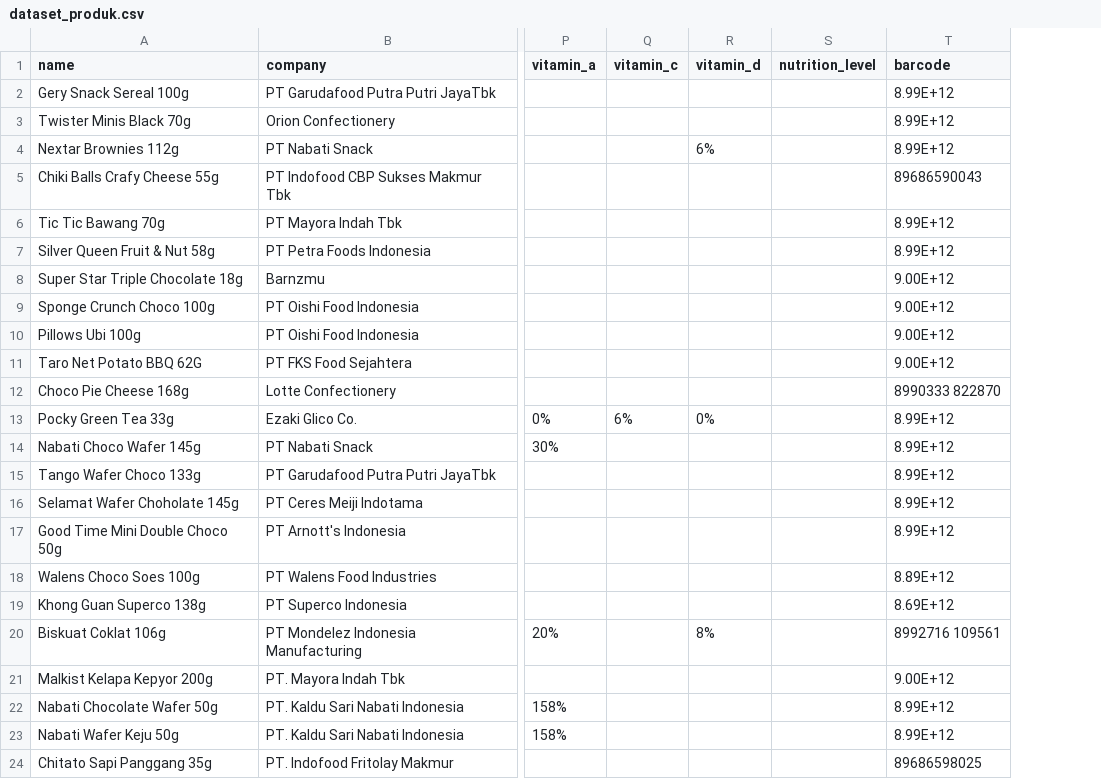
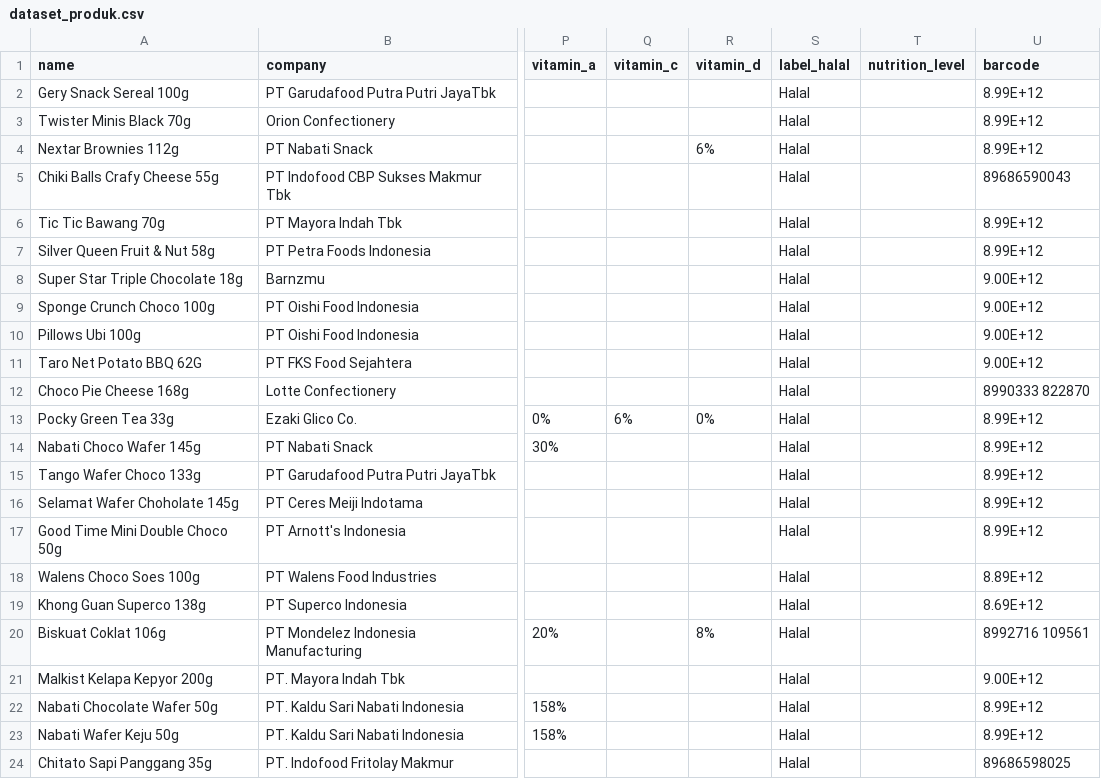
Before and after one commit to ranggasaputra1/nutrifacts_machine_learing, a CSV file: dataset_produk.csv, drawn as a sheet; only a part is shown, gaps mark what is left out; the diff names each change by its address in the sheet, - before the commit and + after, or states it on an @@ line.

```diff
--- a/dataset_produk.csv
+++ b/dataset_produk.csv
+column S (label_halal), rows 2-24: all Halal
```
Also changed, not shown: hasil_prediksi_svm.csv.
